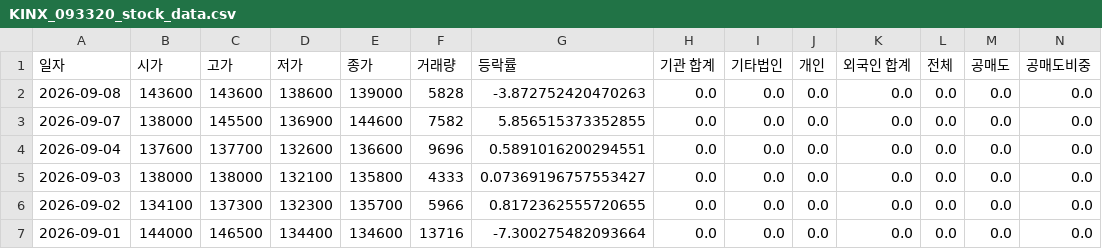
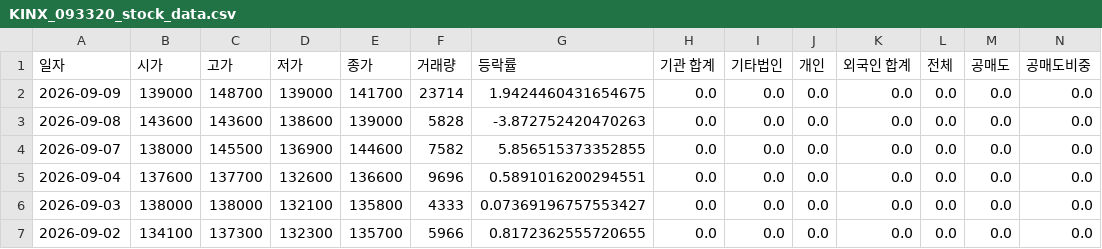
Before and after one commit to ccyun95/AI_SW_data_work, a CSV file: data/KINX_093320_stock_data.csv, drawn as a sheet; only a part is shown; the shorter side is filled out with more unchanged rows; rows hold the shown columns only; the diff names each change by its address in the sheet, - before the commit and + after, or states it on an @@ line.

```diff
--- a/data/KINX_093320_stock_data.csv
+++ b/data/KINX_093320_stock_data.csv
+row 2: 2026-09-09 | 139000 | 148700 | 139000 | 141700 | 23714 | 1.9424460431654675 | 0.0 | 0.0 | 0.0 | 0.0 | 0.0 | 0.0 | 0.0
```
Also changed, not shown: data/Coocon_294570_stock_data.csv, data/Flitto_300080_stock_data.csv, 12 other files.
